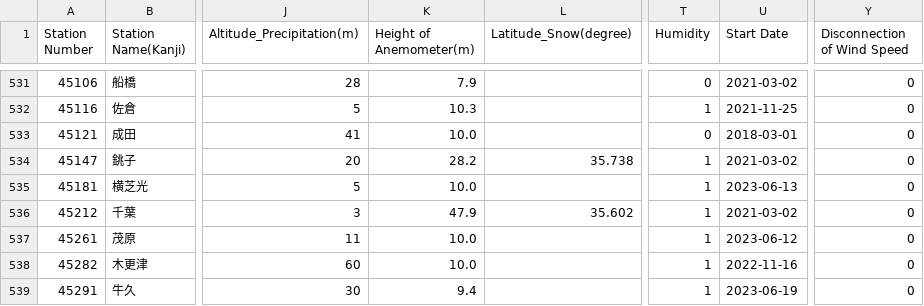
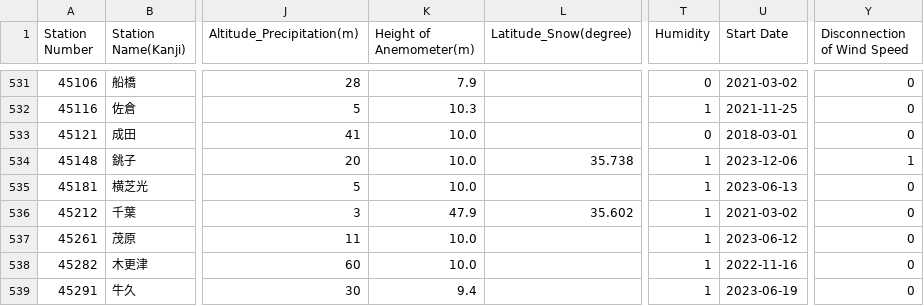
Before and after one commit to code4fukui/jma_station, a CSV file: jma_station_active.csv, drawn as a sheet; only a part is shown, gaps mark what is left out; the diff names each change by its address in the sheet, - before the commit and + after, or states it on an @@ line.

```diff
--- a/jma_station_active.csv
+++ b/jma_station_active.csv
-A534 (Station Number): 45147
+A534 (Station Number): 45148
-K534 (Height of Anemometer(m)): 28.2
+K534 (Height of Anemometer(m)): 10.0
-U534 (Start Date): 2021-03-02
+U534 (Start Date): 2023-12-06
-Y534 (Disconnection of Wind Speed): 0
+Y534 (Disconnection of Wind Speed): 1
```
Also changed, not shown: jma_station.csv, 4 other files.
